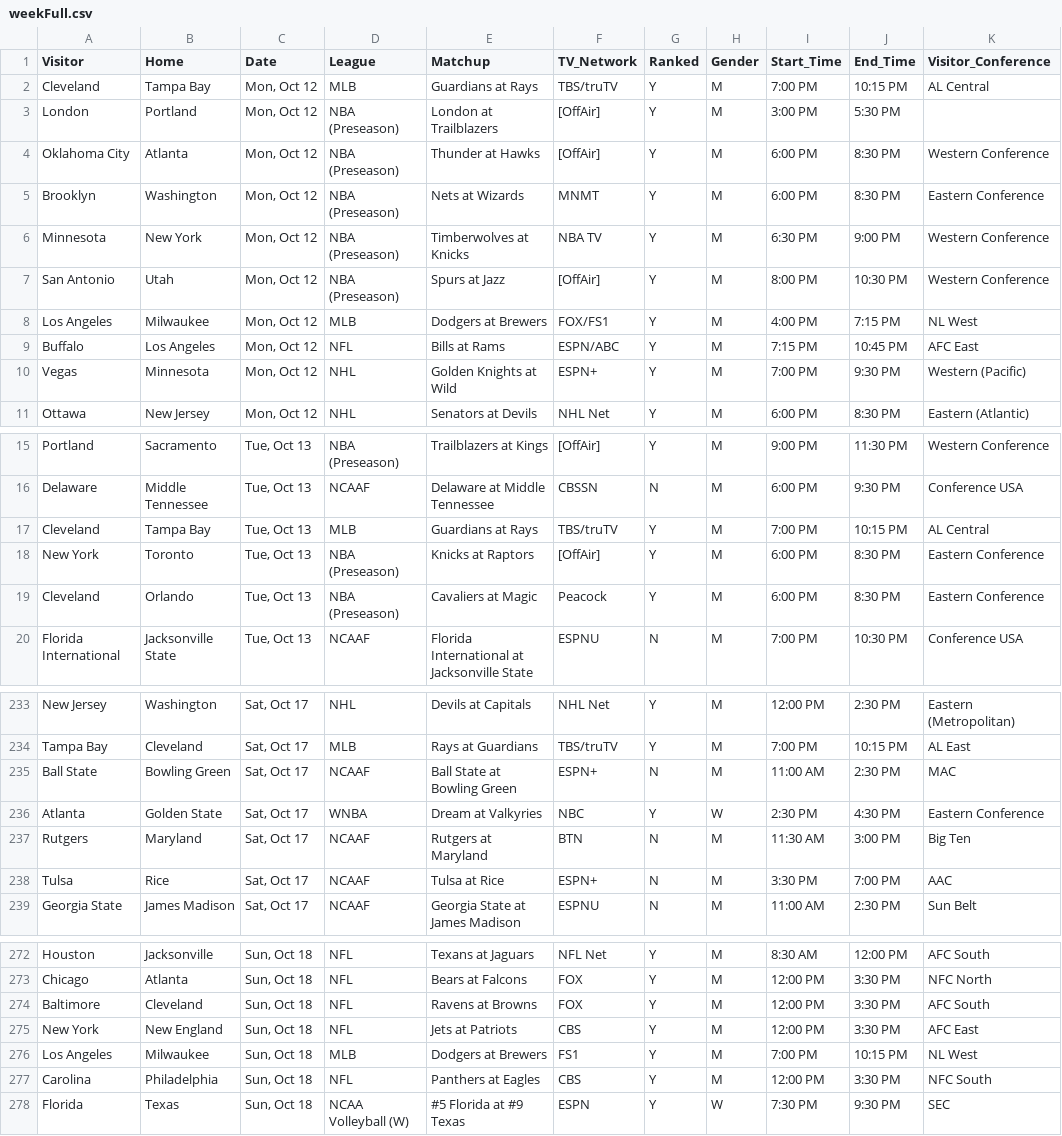
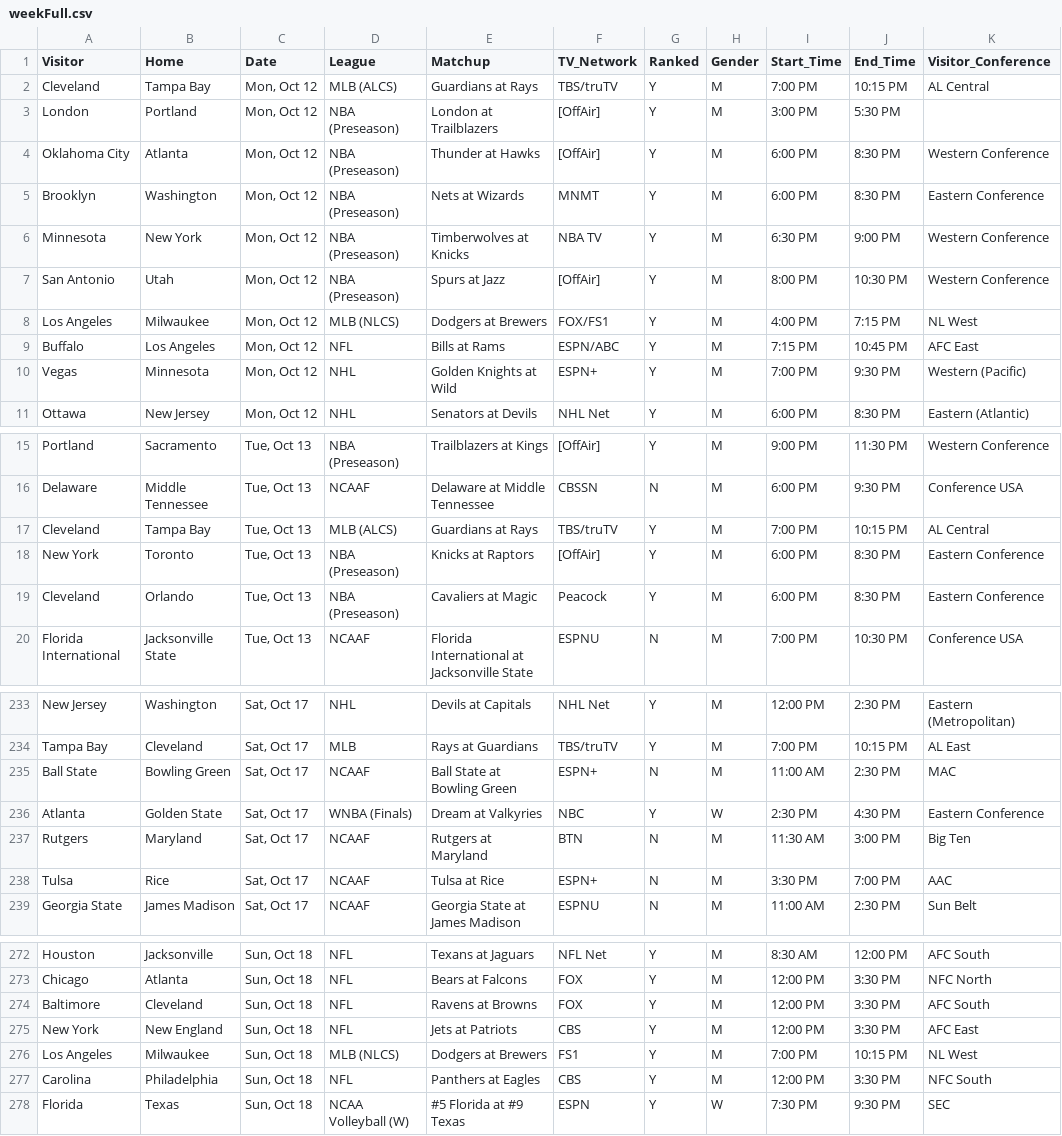
Before and after one commit to matthewkilleen0830/Sports-Viewing-Schedule, a CSV file: currentWeek/weekFull.csv, drawn as a sheet; only a part is shown, gaps mark what is left out; the diff names each change by its address in the sheet, - before the commit and + after, or states it on an @@ line.

Commit message:
Add files via upload

```diff
--- a/currentWeek/weekFull.csv
+++ b/currentWeek/weekFull.csv
-D2 (League): MLB
+D2 (League): MLB (ALCS)
-D8 (League): MLB
+D8 (League): MLB (NLCS)
-D17 (League): MLB
+D17 (League): MLB (ALCS)
-D236 (League): WNBA
+D236 (League): WNBA (Finals)
-D276 (League): MLB
+D276 (League): MLB (NLCS)
```
